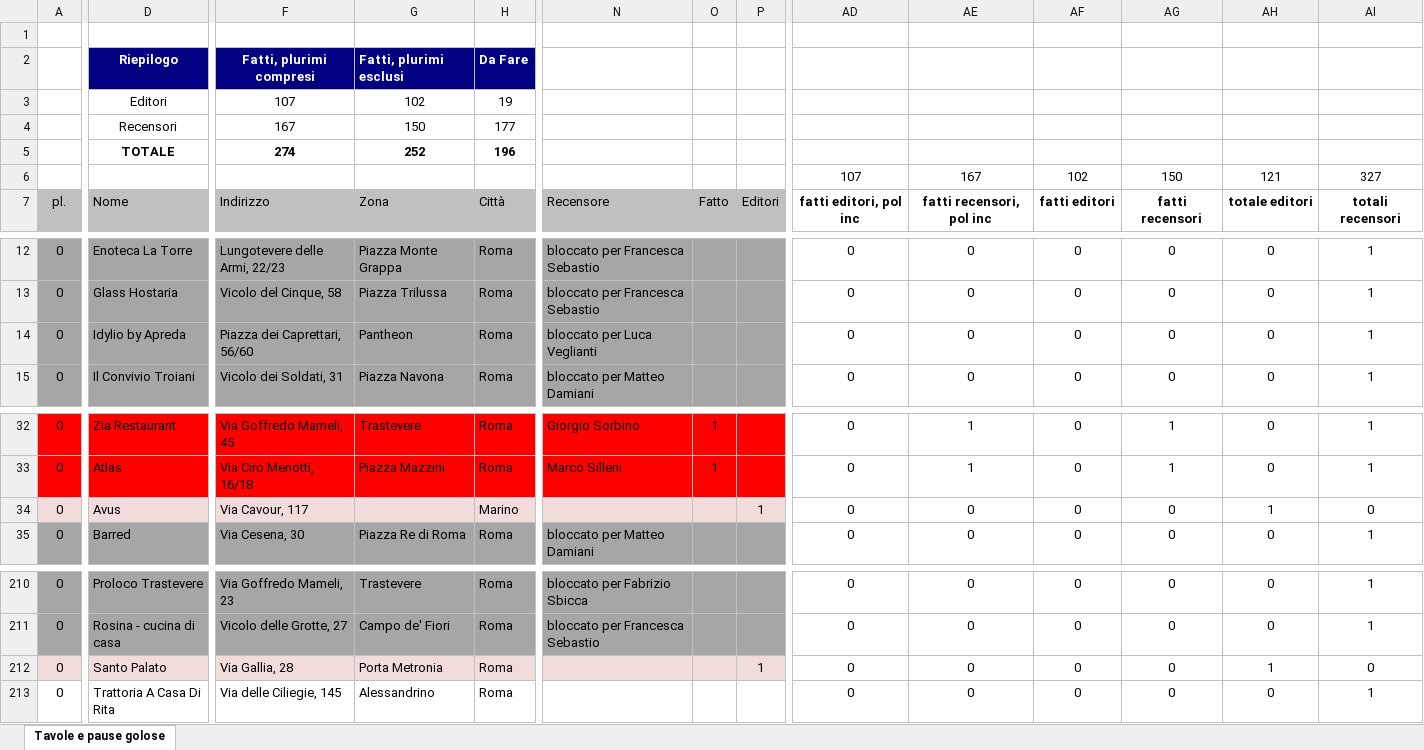
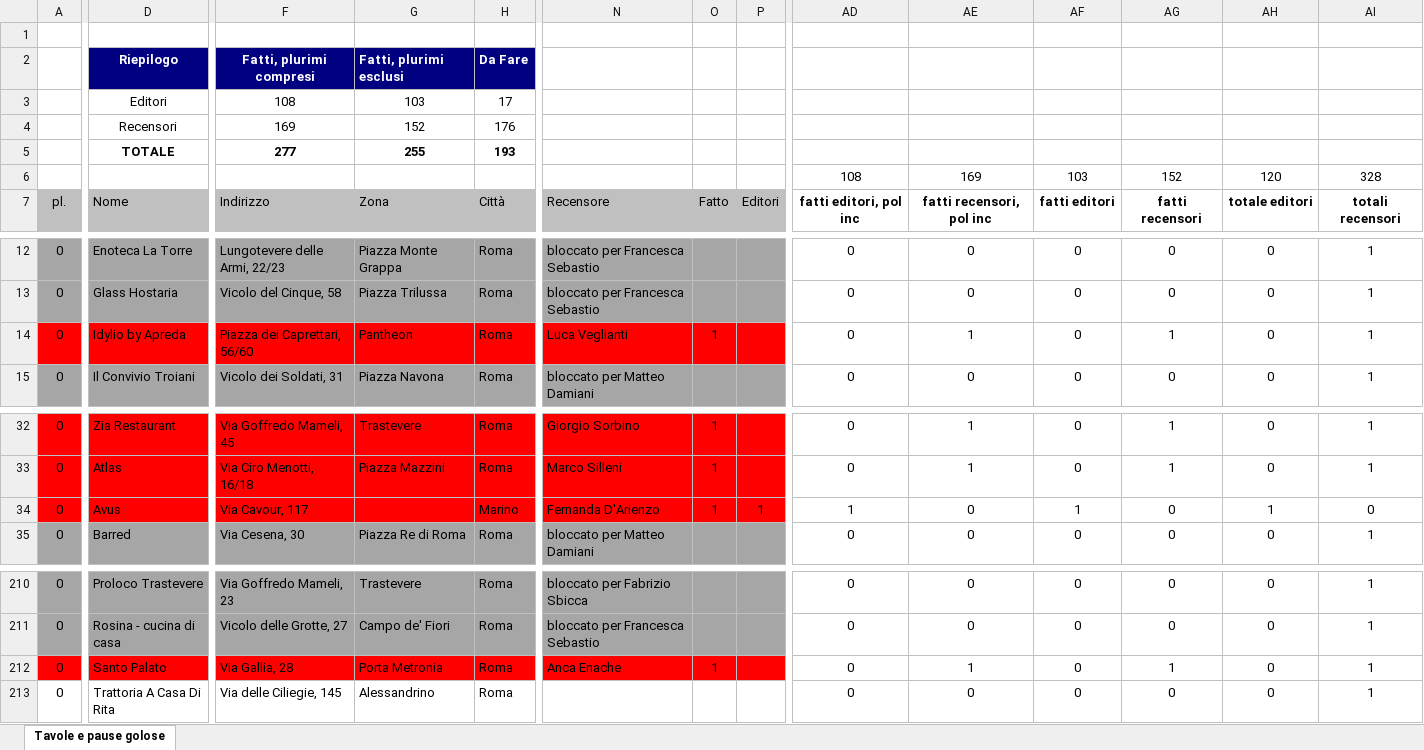
Before and after one commit to pecoraneraeditore/mappa-ristoranti, an Excel workbook: Roma_2027.xlsx, sheet Tavole e pause golose, drawn as a sheet; only a part is shown, gaps mark what is left out; values as stored, in another font and other column widths than the file's, no borders; removed rows and columns are numbered as before the commit, all else as after; rows hold the shown columns only; the diff covers the shown part only; the diff names each change by its address in the sheet, - before the commit and + after, or states it on an @@ line.

```diff
--- a/Roma_2027.xlsx (sheet Tavole e pause golose)
+++ b/Roma_2027.xlsx (sheet Tavole e pause golose)
-row 3:  | Editori | 107 | 102 | 19
-row 4:  | Recensori | 167 | 150 | 177
+row 3:  | Editori | 108 | 103 | 17
+row 4:  | Recensori | 169 | 152 | 176
-F5: 274
+F5: 277
-G5: 252
+G5: 255
-H5: 196
+H5: 193
-AD6: 107
+AD6: 108
-AE6: 167
+AE6: 169
-AF6: 102
+AF6: 103
-AG6: 150
+AG6: 152
-AH6: 121
+AH6: 120
-AI6: 327
+AI6: 328
-A14:P14 fill: #A6A6A6
+A14:P14 fill: #FF0000
-N14: bloccato per Luca Veglianti
+N14: Luca Veglianti
-O14: (empty)
+O14: 1
-AE14: 0
+AE14: 1
-AG14: 0
+AG14: 1
-A34:P34 fill: #F2DCDB
+A34:P34 fill: #FF0000
-N34: (empty)
+N34: Fernanda D'Arienzo
-O34: (empty)
+O34: 1
-AD34: 0
+AD34: 1
-AF34: 0
+AF34: 1
-A212:P212 fill: #F2DCDB
+A212:P212 fill: #FF0000
-N212: (empty)
+N212: Anca Enache
-O212: (empty)
+O212: 1
-P212: 1
+P212: (empty)
-AE212: 0
+AE212: 1
-AG212: 0
+AG212: 1
-AH212: 1
+AH212: 0
-AI212: 0
+AI212: 1
```
Also changed, not shown: cell formats elsewhere in this sheet, 3 other files.
